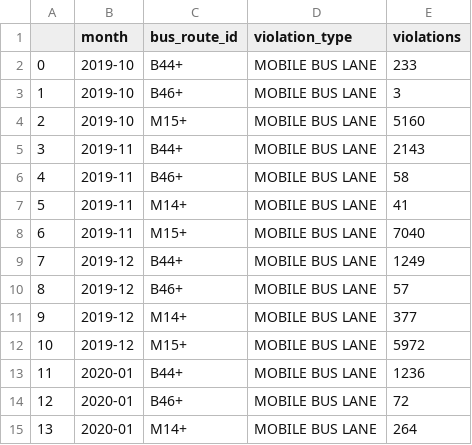
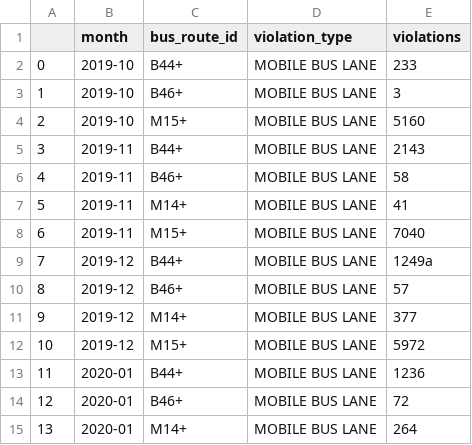
Before and after one commit to AlbertBagdos256/ClearLane_MTA_Data_driven_insights, a CSV file: insights/monthly_counts.csv, drawn as a sheet; only a part is shown.

```diff
--- a/insights/monthly_counts.csv
+++ b/insights/monthly_counts.csv
@@ -8,3 +8,3 @@
 6,2019-11,M15+,MOBILE BUS LANE,7040
-7,2019-12,B44+,MOBILE BUS LANE,1249
+7,2019-12,B44+,MOBILE BUS LANE,1249a
 8,2019-12,B46+,MOBILE BUS LANE,57
```
Also changed, not shown: 12 other files.
